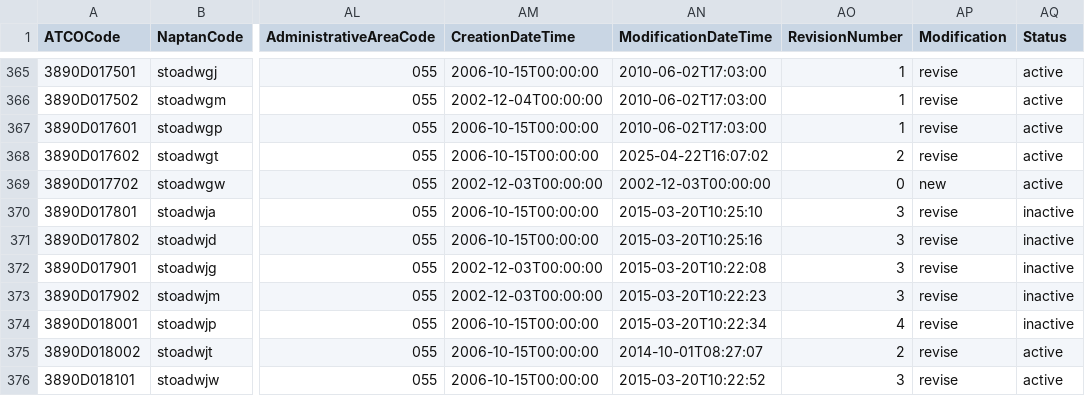
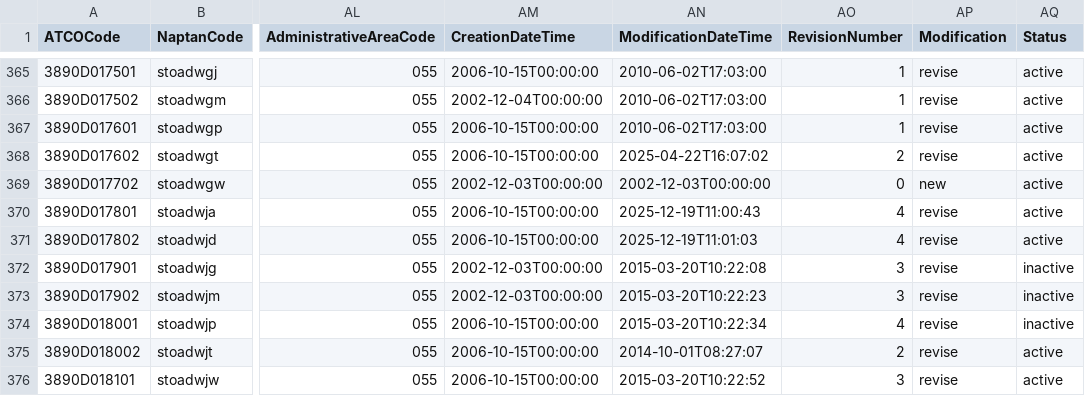
Before and after one commit to ldjb/naptan-nptg-history, a CSV file: 389Stops.csv, drawn as a sheet; only a part is shown, gaps mark what is left out; the diff names each change by its address in the sheet, - before the commit and + after, or states it on an @@ line.

```diff
--- a/389Stops.csv
+++ b/389Stops.csv
-AN370 (ModificationDateTime): 2015-03-20T10:25:10
+AN370 (ModificationDateTime): 2025-12-19T11:00:43
-AO370:AO371 (RevisionNumber): 3
+AO370:AO371 (RevisionNumber): 4
-AQ370:AQ371 (Status): inactive
+AQ370:AQ371 (Status): active
-AN371 (ModificationDateTime): 2015-03-20T10:25:16
+AN371 (ModificationDateTime): 2025-12-19T11:01:03
```
Also changed, not shown: 930Stops.csv, 2 other files.
